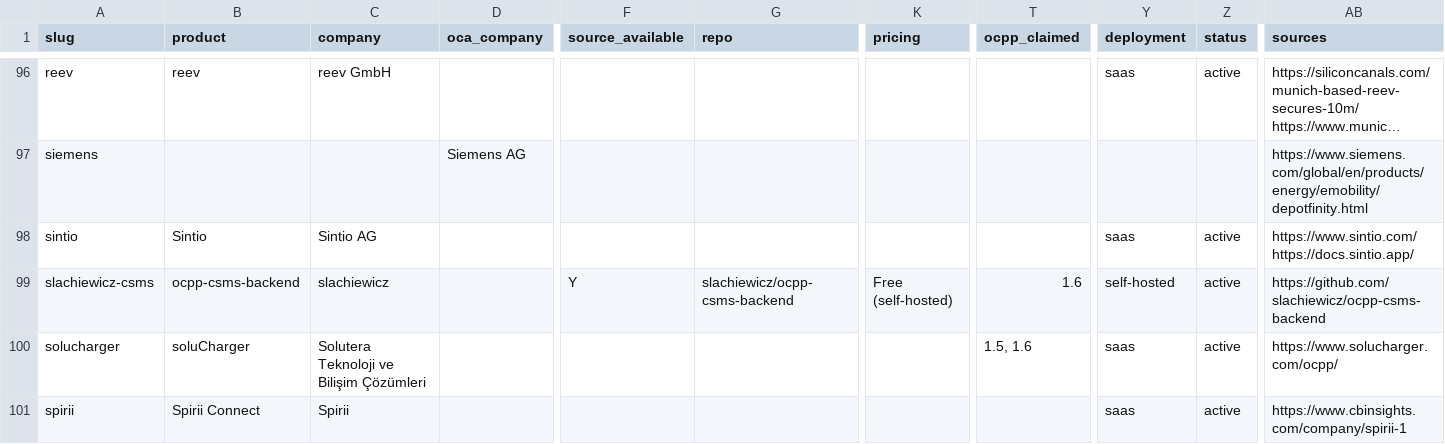
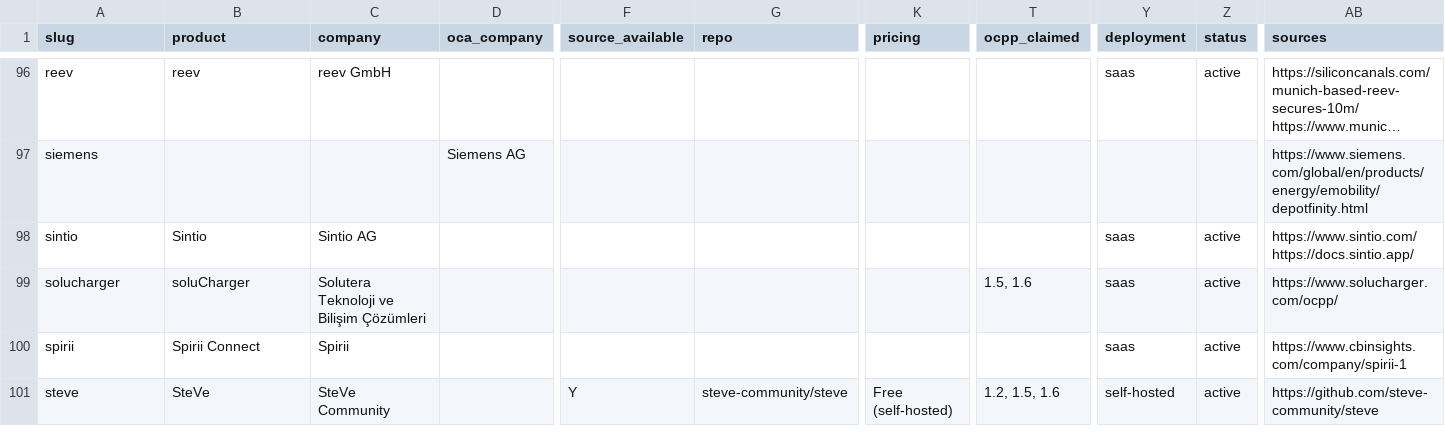
Before and after one commit to juherr/awesome-ev-charging, a CSV file: csms.csv, drawn as a sheet; only a part is shown, gaps mark what is left out; the shorter side is filled out with more unchanged rows; long unchanged cells end in …; rows hold the shown columns only; the diff names each change by its address in the sheet, - before the commit and + after, or states it on an @@ line.

Commit message:
fix(csms): drop the row for a deleted repository
slachiewicz/ocpp-csms-backend now returns 404, and it was both the row's
repo and its only cited source. csms.py render aborts on a failed repo
lookup by design, so the row made every monthly CSMS refresh fail and
left the OCA mirror stale. With no evidence left, the row goes.

```diff
--- a/csms.csv
+++ b/csms.csv
-row 99: slachiewicz-csms | ocpp-csms-backend | slachiewicz |  | Y | slachiewicz/ocpp-csms-backend | Free (self-hosted) | 1.6 | self-hosted | active | https://github.com/slachiewicz/ocpp-csms-backend
```
Also changed, not shown: 2 other files.
